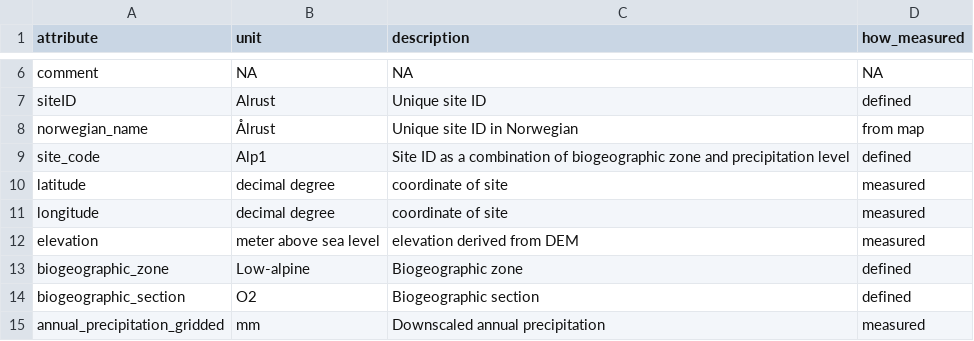
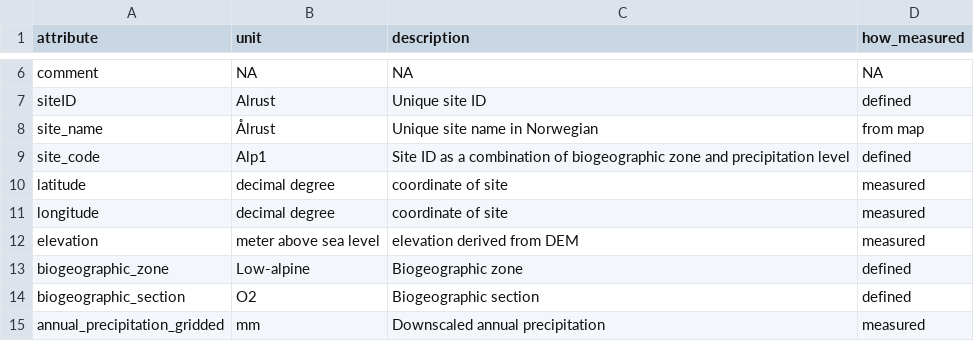
Before and after one commit to Between-the-Fjords/seedclim-data, a CSV file: databaseUtils/setup-data/atttibute_table.csv, drawn as a sheet; only a part is shown, gaps mark what is left out.

```diff
--- a/databaseUtils/setup-data/atttibute_table.csv
+++ b/databaseUtils/setup-data/atttibute_table.csv
@@ -7,3 +7,3 @@ comment,NA,NA,NA
 siteID,Alrust,Unique site ID,defined
-norwegian_name,Ålrust,Unique site ID in Norwegian,from map
+site_name,Ålrust,Unique site name in Norwegian,from map
 site_code,Alp1,Site ID as a combination of biogeographic zone and precipitation level,defined
```
Also changed, not shown: databaseUtils/setup-data/site_table.csv.
